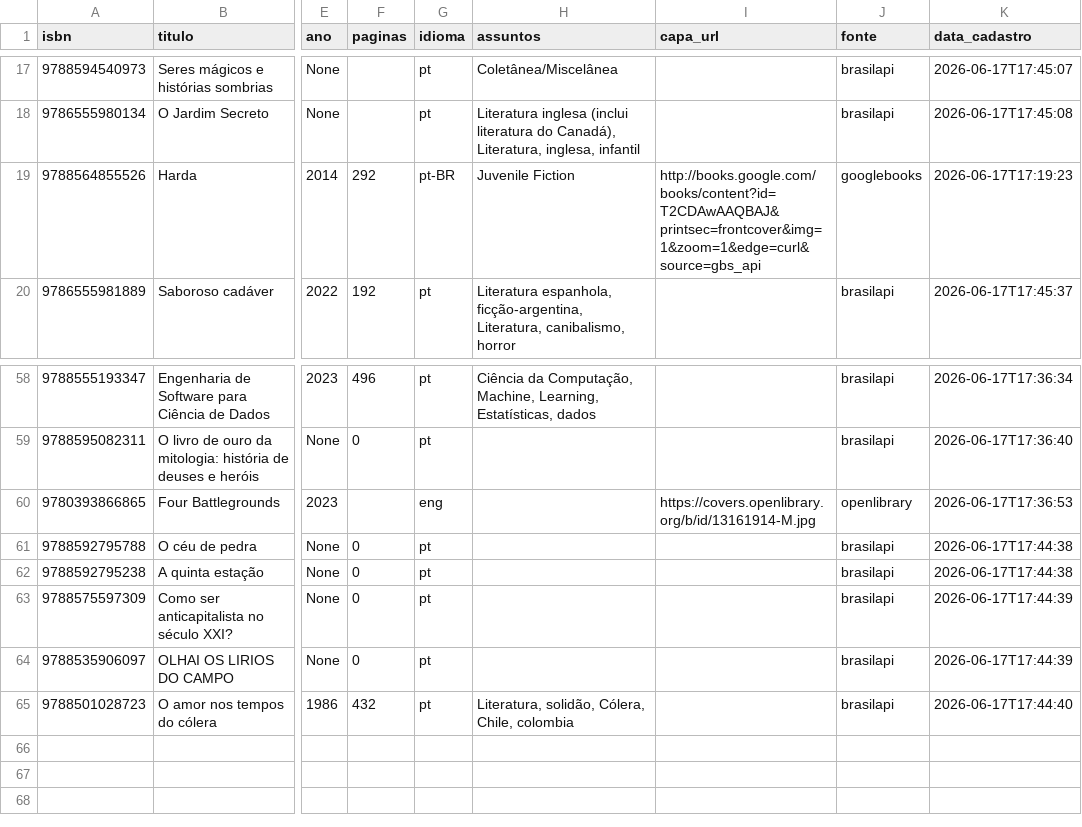
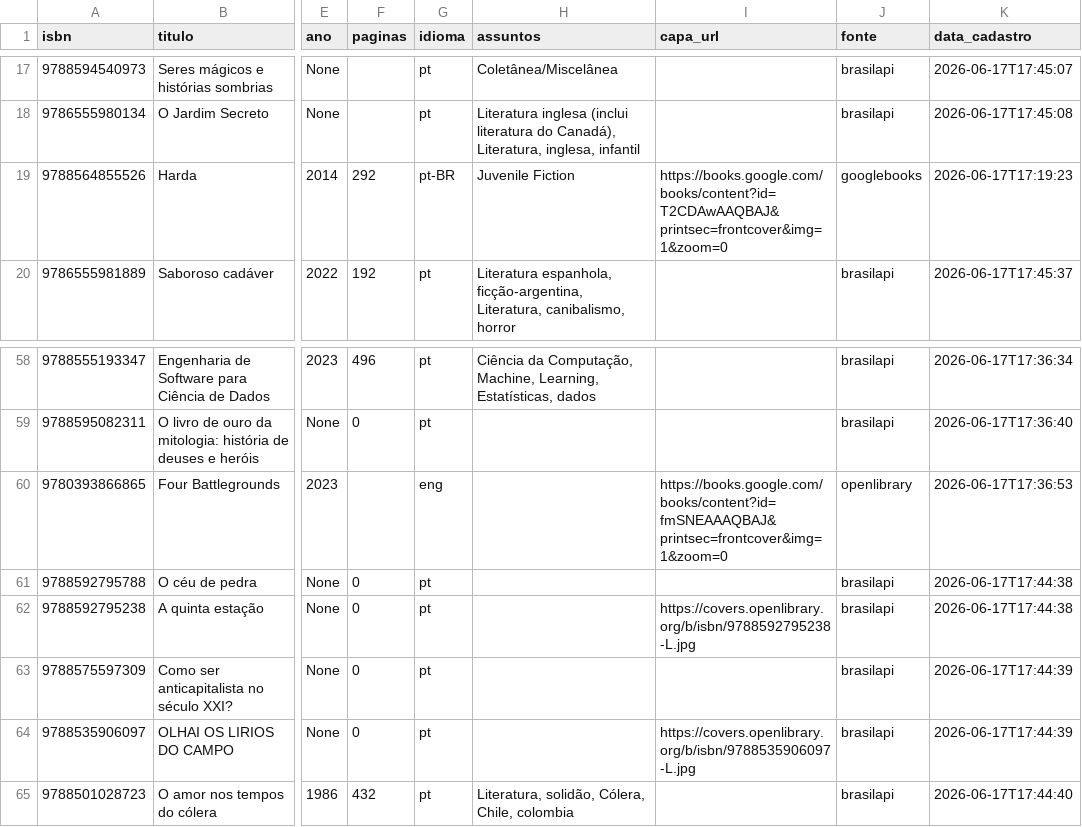
Before and after one commit to gmferratti/my-lib-catalog, a CSV file: data/biblioteca.csv, drawn as a sheet; only a part is shown, gaps mark what is left out; the diff covers the shown part only; the diff names each change by its address in the sheet, - before the commit and + after, or states it on an @@ line.

```diff
--- a/data/biblioteca.csv
+++ b/data/biblioteca.csv
-I19 (capa_url): http://books.google.com/books/content?id=T2CDAwAAQBAJ&printsec=frontcover&img=1&zoom=1&edge=curl&source=gbs_api
+I19 (capa_url): https://books.google.com/books/content?id=T2CDAwAAQBAJ&printsec=frontcover&img=1&zoom=0
-I60 (capa_url): https://covers.openlibrary.org/b/id/13161914-M.jpg
+I60 (capa_url): https://books.google.com/books/content?id=fmSNEAAAQBAJ&printsec=frontcover&img=1&zoom=0
-I62 (capa_url): (empty)
+I62 (capa_url): https://covers.openlibrary.org/b/isbn/9788592795238-L.jpg
-I64 (capa_url): (empty)
+I64 (capa_url): https://covers.openlibrary.org/b/isbn/9788535906097-L.jpg
```
Also changed, not shown: 15 edited cells elsewhere in this file, 2 other files.
